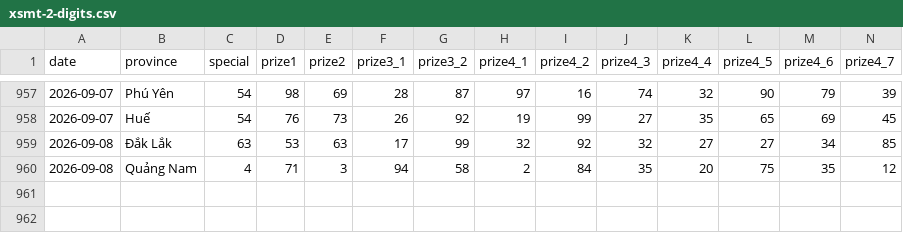
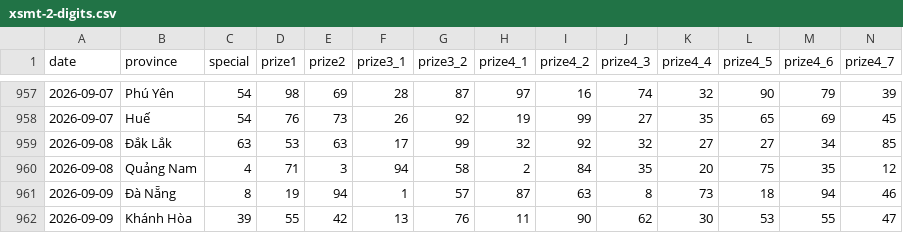
Before and after one commit to phuc341986/vietnam-lottery, a CSV file: data/xsmt-2-digits.csv, drawn as a sheet; only a part is shown, gaps mark what is left out; rows hold the shown columns only; the diff names each change by its address in the sheet, - before the commit and + after, or states it on an @@ line.

```diff
--- a/data/xsmt-2-digits.csv
+++ b/data/xsmt-2-digits.csv
+row 961: 2026-09-09 | Đà Nẵng | 8 | 19 | 94 | 1 | 57 | 87 | 63 | 8 | 73 | 18 | 94 | 46
+row 962: 2026-09-09 | Khánh Hòa | 39 | 55 | 42 | 13 | 76 | 11 | 90 | 62 | 30 | 53 | 55 | 47
```
Also changed, not shown: data/xsmt-sparse.csv, data/xsmt.csv, 8 other files.
